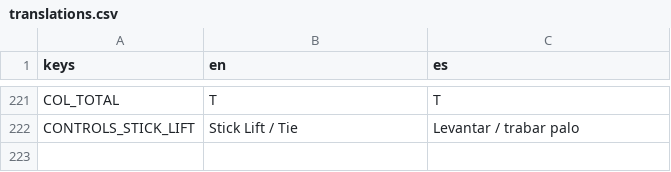
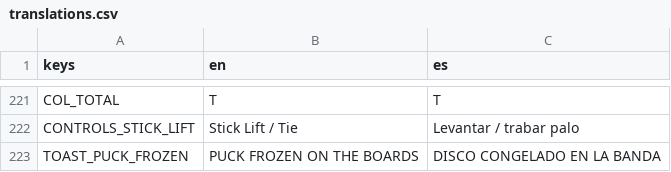
Before and after one commit to Melon-Collie/mitts, a CSV file: locale/translations.csv, drawn as a sheet; only a part is shown, gaps mark what is left out.

```diff
--- a/locale/translations.csv
+++ b/locale/translations.csv
@@ -222 +222,2 @@ COL_TOTAL,T,T
 CONTROLS_STICK_LIFT,Stick Lift / Tie,Levantar / trabar palo
+TOAST_PUCK_FROZEN,PUCK FROZEN ON THE BOARDS,DISCO CONGELADO EN LA BANDA
```
Also changed, not shown: 40 other files.
